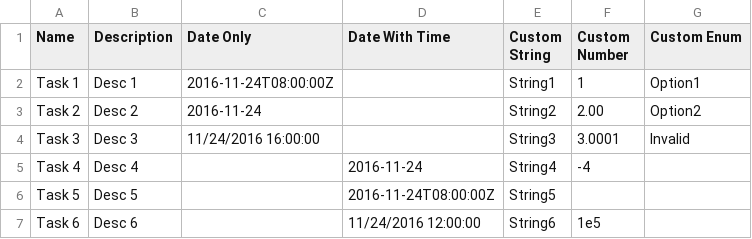
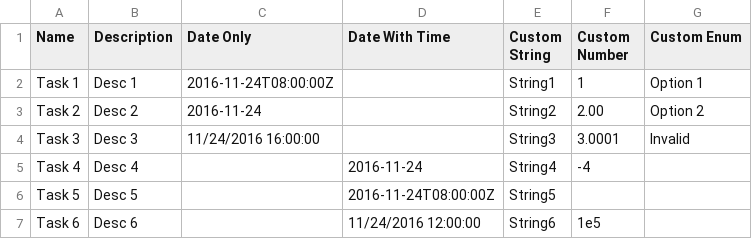
Before and after one commit to periodic/CSVana, a CSV file: test.csv, drawn as a sheet.

Commit message:
Removes some debugging statements.  Fixes enum examples.

```diff
--- a/test.csv
+++ b/test.csv
@@ -1,4 +1,4 @@
 Name,Description,Date Only,Date With Time, Custom String, Custom Number, Custom Enum
-"Task 1", "Desc 1", "2016-11-24T08:00:00Z", "", "String1", "1" , "Option1"
-"Task 2", "Desc 2", "2016-11-24", "", "String2", "2.00", "Option2"
+"Task 1", "Desc 1", "2016-11-24T08:00:00Z", "", "String1", "1" , "Option 1"
+"Task 2", "Desc 2", "2016-11-24", "", "String2", "2.00", "Option 2"
 "Task 3", "Desc 3", "11/24/2016 16:00:00", "", "String3", "3.0001", "Invalid"
```
Also changed, not shown: 5 other files.
